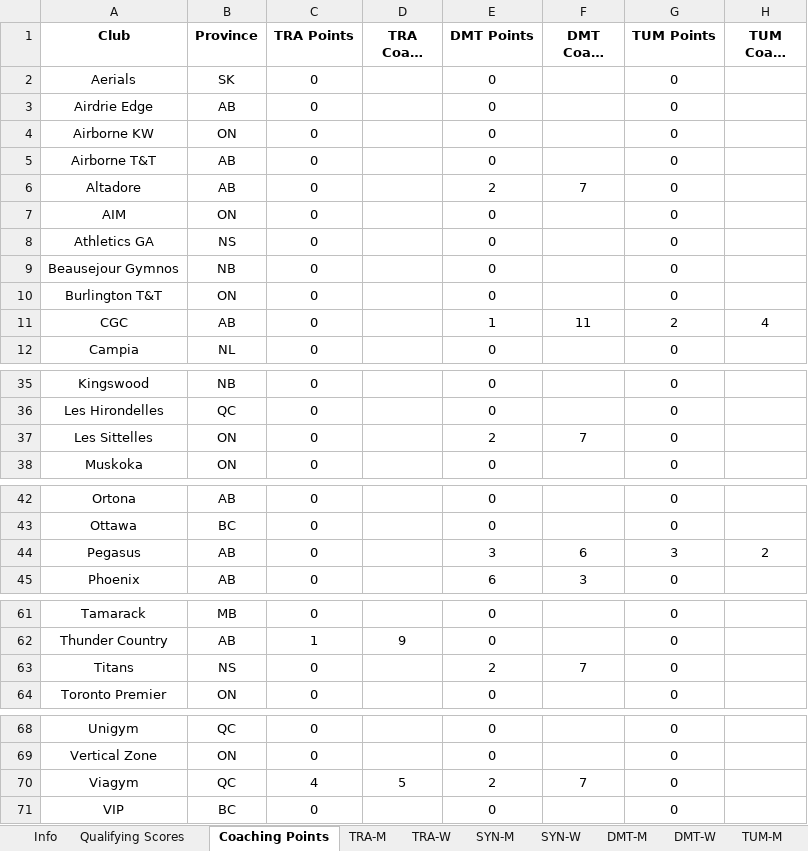
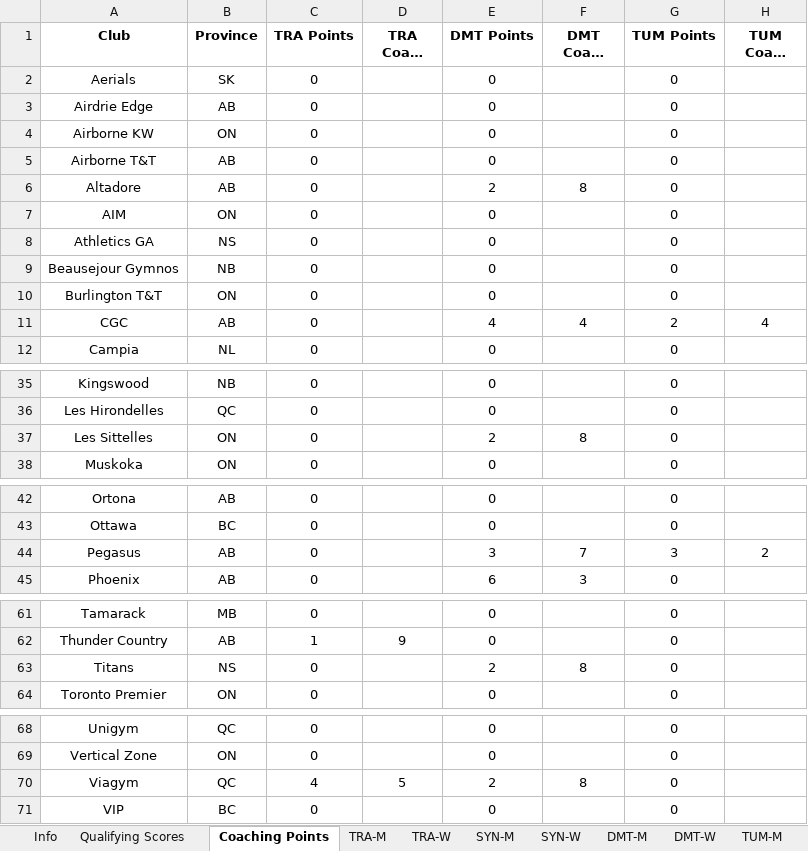
Before and after one commit to trampolinecanada/rankinglists, an Excel workbook: WAGC Ranking.xlsm, sheet Coaching Points, drawn as a sheet; only a part is shown, gaps mark what is left out; long unchanged cells end in …; values as stored, in another font and other column widths than the file's, no borders; conditional formats not drawn; the diff names each change by its address in the sheet, - before the commit and + after, or states it on an @@ line.

```diff
--- a/WAGC Ranking.xlsm (sheet Coaching Points)
+++ b/WAGC Ranking.xlsm (sheet Coaching Points)
-F6 (DMT Coach Rank): 7
+F6 (DMT Coach Rank): 8
-E11 (DMT Points): 1
+E11 (DMT Points): 4
-F11 (DMT Coach Rank): 11
+F11 (DMT Coach Rank): 4
-F37 (DMT Coach Rank): 7
+F37 (DMT Coach Rank): 8
-F44 (DMT Coach Rank): 6
+F44 (DMT Coach Rank): 7
-F63 (DMT Coach Rank): 7
+F63 (DMT Coach Rank): 8
-F70 (DMT Coach Rank): 7
+F70 (DMT Coach Rank): 8
```
Also changed, not shown: sheet DMT-M, sheet Info, formulas that keep their value, 1 other file.
